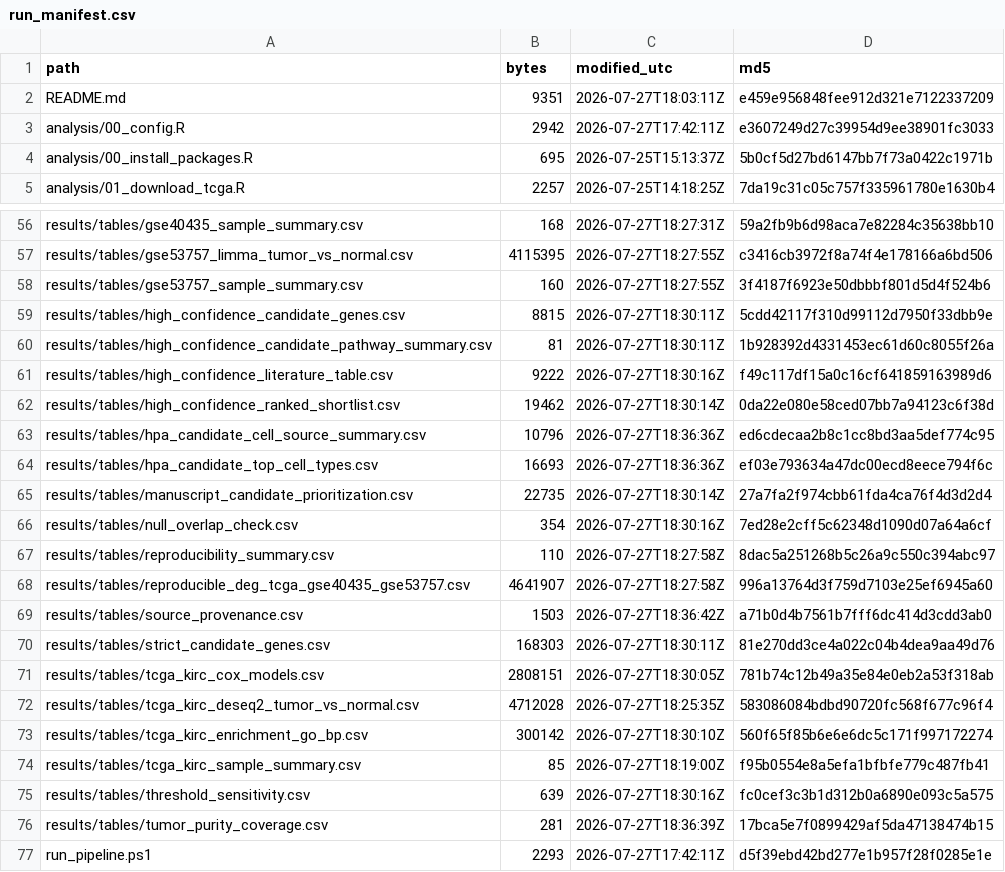
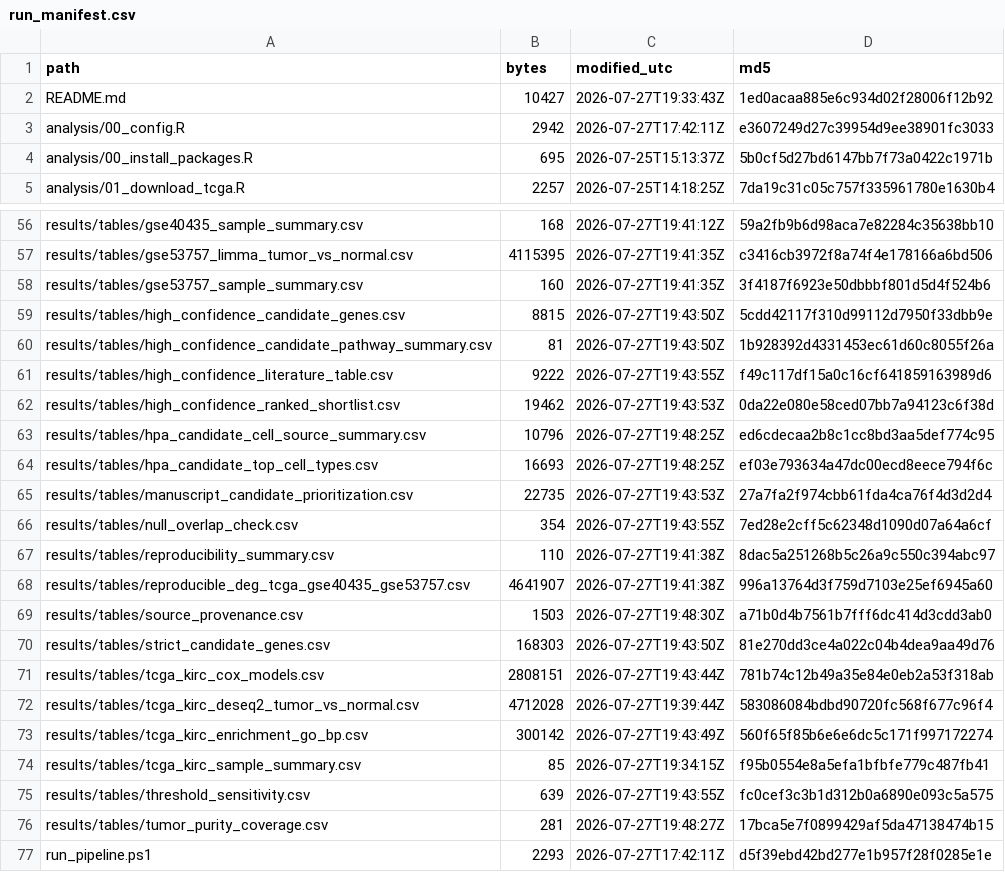
Before and after one commit to ArjunCodess/HYDRA-ccRCC, a CSV file: results/tables/run_manifest.csv, drawn as a sheet; only a part is shown, gaps mark what is left out; the diff covers the shown part only; the diff names each change by its address in the sheet, - before the commit and + after, or states it on an @@ line.

```diff
--- a/results/tables/run_manifest.csv
+++ b/results/tables/run_manifest.csv
-B2 (bytes): 9351
+B2 (bytes): 10427
-C2 (modified_utc): 2026-07-27T18:03:11Z
+C2 (modified_utc): 2026-07-27T19:33:43Z
-D2 (md5): e459e956848fee912d321e7122337209
+D2 (md5): 1ed0acaa885e6c934d02f28006f12b92
-C56 (modified_utc): 2026-07-27T18:27:31Z
+C56 (modified_utc): 2026-07-27T19:41:12Z
-C57:C58 (modified_utc): 2026-07-27T18:27:55Z
+C57:C58 (modified_utc): 2026-07-27T19:41:35Z
-C59:C60 (modified_utc): 2026-07-27T18:30:11Z
+C59:C60 (modified_utc): 2026-07-27T19:43:50Z
-C61 (modified_utc): 2026-07-27T18:30:16Z
+C61 (modified_utc): 2026-07-27T19:43:55Z
-C62 (modified_utc): 2026-07-27T18:30:14Z
+C62 (modified_utc): 2026-07-27T19:43:53Z
-C63:C64 (modified_utc): 2026-07-27T18:36:36Z
+C63:C64 (modified_utc): 2026-07-27T19:48:25Z
-C65 (modified_utc): 2026-07-27T18:30:14Z
+C65 (modified_utc): 2026-07-27T19:43:53Z
-C66 (modified_utc): 2026-07-27T18:30:16Z
+C66 (modified_utc): 2026-07-27T19:43:55Z
-C67:C68 (modified_utc): 2026-07-27T18:27:58Z
+C67:C68 (modified_utc): 2026-07-27T19:41:38Z
-C69 (modified_utc): 2026-07-27T18:36:42Z
+C69 (modified_utc): 2026-07-27T19:48:30Z
-C70 (modified_utc): 2026-07-27T18:30:11Z
+C70 (modified_utc): 2026-07-27T19:43:50Z
-C71 (modified_utc): 2026-07-27T18:30:05Z
+C71 (modified_utc): 2026-07-27T19:43:44Z
-C72 (modified_utc): 2026-07-27T18:25:35Z
+C72 (modified_utc): 2026-07-27T19:39:44Z
-C73 (modified_utc): 2026-07-27T18:30:10Z
+C73 (modified_utc): 2026-07-27T19:43:49Z
-C74 (modified_utc): 2026-07-27T18:19:00Z
+C74 (modified_utc): 2026-07-27T19:34:15Z
-C75 (modified_utc): 2026-07-27T18:30:16Z
+C75 (modified_utc): 2026-07-27T19:43:55Z
-C76 (modified_utc): 2026-07-27T18:36:39Z
+C76 (modified_utc): 2026-07-27T19:48:27Z
```
Also changed, not shown: 47 edited cells elsewhere in this file, results/tables/candidate_survival_report.csv, results/tables/external_survival_emtab1980_summary.csv, 6 other files.
